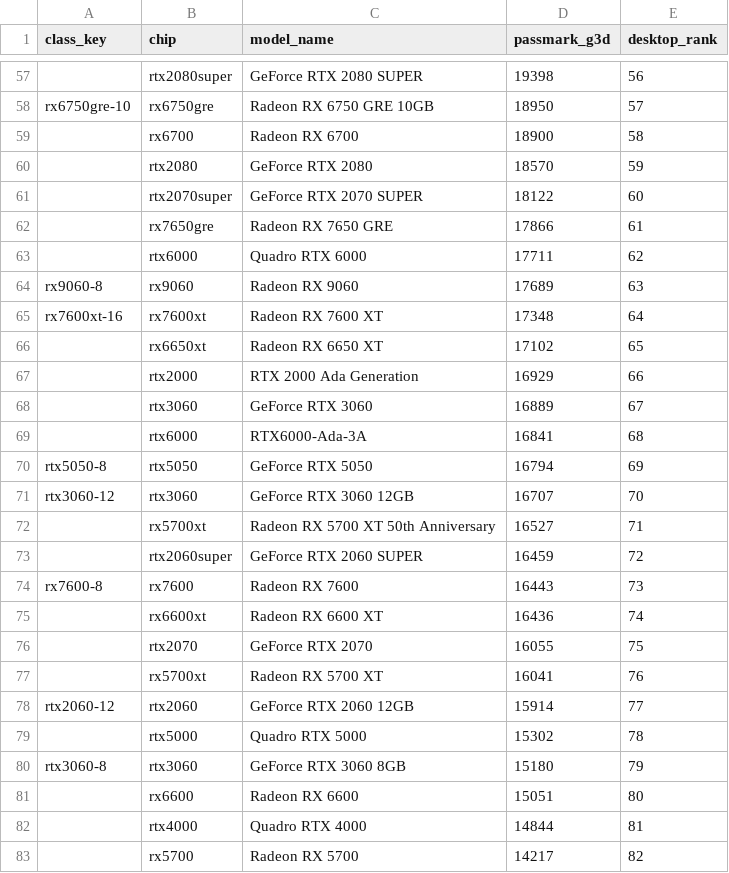
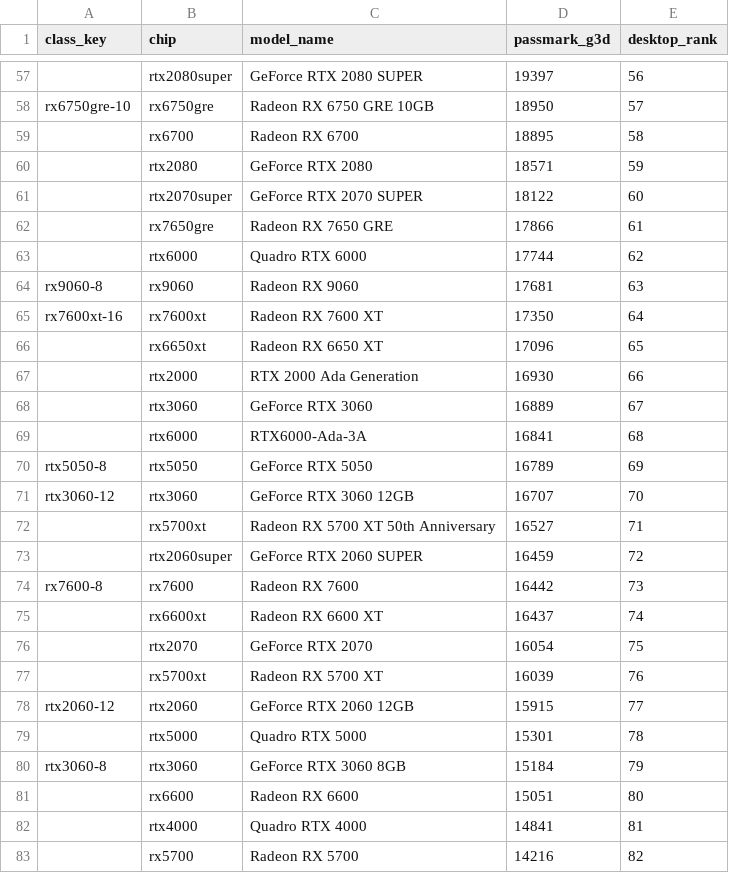
Before and after one commit to john88cool-coder/gpu-deals, a CSV file: src/gpudeals/data/gpu_benchmarks.csv, drawn as a sheet; only a part is shown, gaps mark what is left out; the diff covers the shown part only; the diff names each change by its address in the sheet, - before the commit and + after, or states it on an @@ line.

```diff
--- a/src/gpudeals/data/gpu_benchmarks.csv
+++ b/src/gpudeals/data/gpu_benchmarks.csv
-D57 (passmark_g3d): 19398
+D57 (passmark_g3d): 19397
-D59 (passmark_g3d): 18900
+D59 (passmark_g3d): 18895
-D60 (passmark_g3d): 18570
+D60 (passmark_g3d): 18571
-D63 (passmark_g3d): 17711
+D63 (passmark_g3d): 17744
-D64 (passmark_g3d): 17689
+D64 (passmark_g3d): 17681
-D65 (passmark_g3d): 17348
+D65 (passmark_g3d): 17350
-D66 (passmark_g3d): 17102
+D66 (passmark_g3d): 17096
-D67 (passmark_g3d): 16929
+D67 (passmark_g3d): 16930
-D70 (passmark_g3d): 16794
+D70 (passmark_g3d): 16789
-D74 (passmark_g3d): 16443
+D74 (passmark_g3d): 16442
-D75 (passmark_g3d): 16436
+D75 (passmark_g3d): 16437
-D76 (passmark_g3d): 16055
+D76 (passmark_g3d): 16054
-D77 (passmark_g3d): 16041
+D77 (passmark_g3d): 16039
-D78 (passmark_g3d): 15914
+D78 (passmark_g3d): 15915
-D79 (passmark_g3d): 15302
+D79 (passmark_g3d): 15301
-D80 (passmark_g3d): 15180
+D80 (passmark_g3d): 15184
-D82 (passmark_g3d): 14844
+D82 (passmark_g3d): 14841
-D83 (passmark_g3d): 14217
+D83 (passmark_g3d): 14216
```
Also changed, not shown: 1 added row, 1 removed row and 53 edited cells elsewhere in this file.
